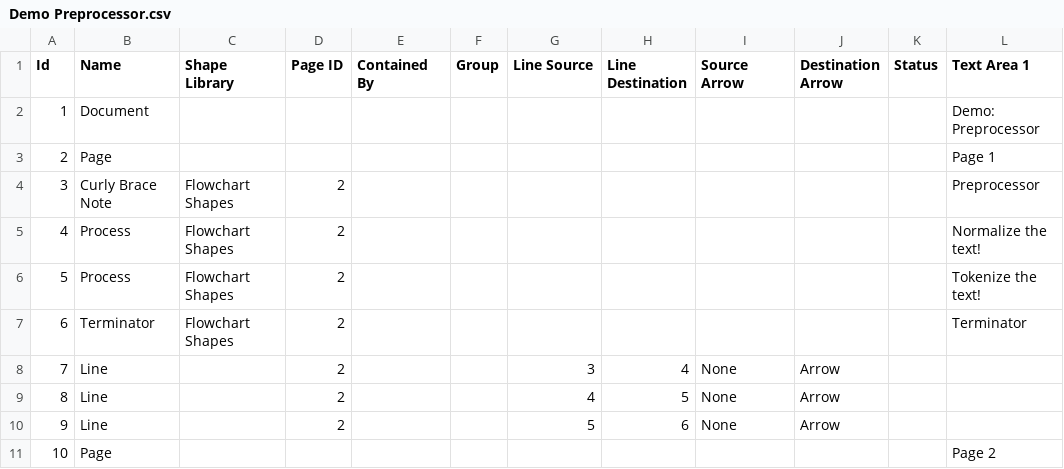
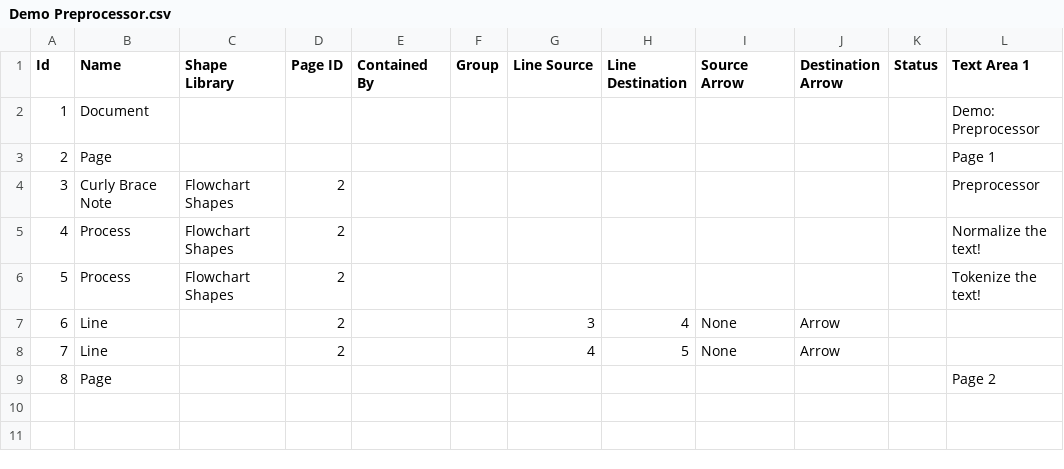
Before and after one commit to interscript/transliteration-learner-from-graphs, a CSV file: learn-graph/resources/modelDir/Demo Preprocessor.csv, drawn as a sheet; removed rows and columns are numbered as before the commit, all else as after; the diff names each change by its address in the sheet, - before the commit and + after, or states it on an @@ line.

```diff
--- a/learn-graph/resources/modelDir/Demo Preprocessor.csv
+++ b/learn-graph/resources/modelDir/Demo Preprocessor.csv
-row 7: 6 | Terminator | Flowchart Shapes | 2 |  |  |  |  |  |  |  | Terminator
@@ column A (Id) renumbered from row 7 down @@
-row 10: 9 | Line |  | 2 |  |  | 5 | 6 | None | Arrow
```
Also changed, not shown: learn-graph/resources/modelDir/Demo Mappings.csv, learn-graph/resources/modelDir/Demo Transliteration.csv, 4 other files.
